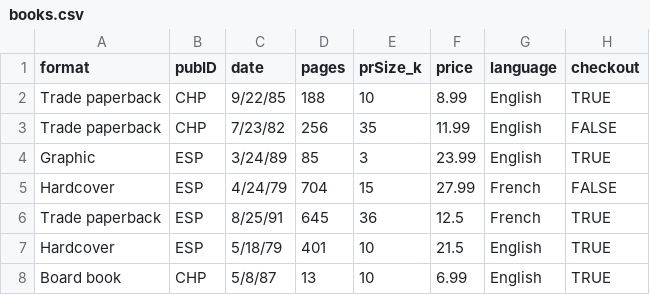
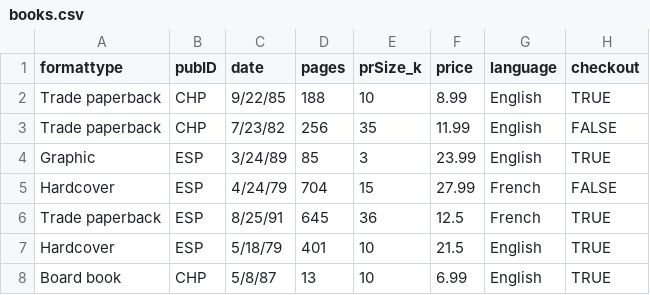
Before and after one commit to birusod/shiny-tutorial-od, a CSV file: neiss/books.csv, drawn as a sheet; only a part is shown.

```diff
--- a/neiss/books.csv
+++ b/neiss/books.csv
@@ -1,2 +1,2 @@
-format,pubID,date,pages,prSize_k,price,language,checkout
+formattype,pubID,date,pages,prSize_k,price,language,checkout
 Trade paperback,CHP,9/22/85,188,10,8.99,English,TRUE
```
Also changed, not shown: 2 other files.
